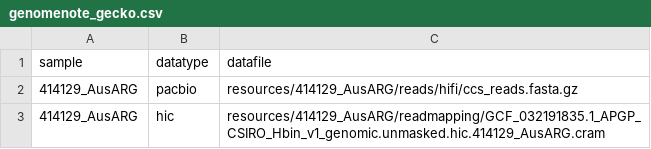
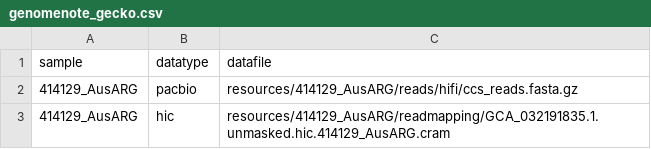
Before and after one commit to TomHarrop/atol-test-postassembly, a CSV file: resources/configs/genomenote_gecko.csv, drawn as a sheet.

Commit message:
run readmapping against NCBI assembly

```diff
--- a/resources/configs/genomenote_gecko.csv
+++ b/resources/configs/genomenote_gecko.csv
@@ -2,2 +2,2 @@ sample,datatype,datafile
 414129_AusARG,pacbio,resources/414129_AusARG/reads/hifi/ccs_reads.fasta.gz
-414129_AusARG,hic,resources/414129_AusARG/readmapping/GCF_032191835.1_APGP_CSIRO_Hbin_v1_genomic.unmasked.hic.414129_AusARG.cram
+414129_AusARG,hic,resources/414129_AusARG/readmapping/GCA_032191835.1.unmasked.hic.414129_AusARG.cram
```
Also changed, not shown: 1 other file.
